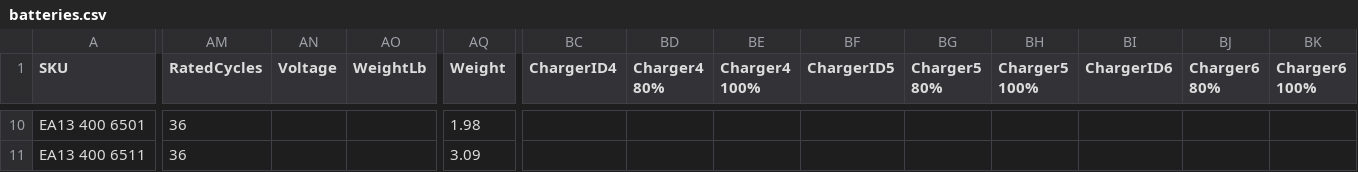
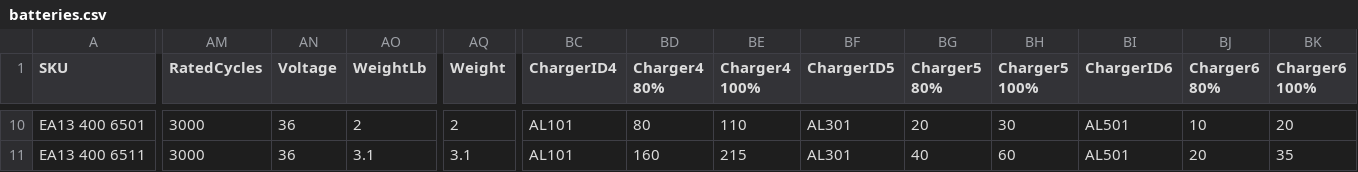
Before and after one commit to WestEndPower/index.html, a CSV file: data/batteries.csv, drawn as a sheet; only a part is shown, gaps mark what is left out; the diff covers the shown part only; the diff names each change by its address in the sheet, - before the commit and + after, or states it on an @@ line.

```diff
--- a/data/batteries.csv
+++ b/data/batteries.csv
-AM10:AM11 (RatedCycles): 36
+AM10:AM11 (RatedCycles): 3000
-AN10:AN11 (Voltage): (empty)
+AN10:AN11 (Voltage): 36
-AO10 (WeightLb): (empty)
+AO10 (WeightLb): 2
-AQ10 (Weight): 1.98
+AQ10 (Weight): 2
-BC10:BC11 (ChargerID4): (empty)
+BC10:BC11 (ChargerID4): AL101
-BD10 (Charger4 80%): (empty)
+BD10 (Charger4 80%): 80
-BE10 (Charger4 100%): (empty)
+BE10 (Charger4 100%): 110
-BF10:BF11 (ChargerID5): (empty)
+BF10:BF11 (ChargerID5): AL301
-BG10 (Charger5 80%): (empty)
+BG10 (Charger5 80%): 20
-BH10 (Charger5 100%): (empty)
+BH10 (Charger5 100%): 30
-BI10:BI11 (ChargerID6): (empty)
+BI10:BI11 (ChargerID6): AL501
-BJ10 (Charger6 80%): (empty)
+BJ10 (Charger6 80%): 10
-BK10 (Charger6 100%): (empty)
+BK10 (Charger6 100%): 20
-AO11 (WeightLb): (empty)
+AO11 (WeightLb): 3.1
-AQ11 (Weight): 3.09
+AQ11 (Weight): 3.1
-BD11 (Charger4 80%): (empty)
+BD11 (Charger4 80%): 160
-BE11 (Charger4 100%): (empty)
+BE11 (Charger4 100%): 215
-BG11 (Charger5 80%): (empty)
+BG11 (Charger5 80%): 40
-BH11 (Charger5 100%): (empty)
+BH11 (Charger5 100%): 60
-BJ11 (Charger6 80%): (empty)
+BJ11 (Charger6 80%): 20
-BK11 (Charger6 100%): (empty)
+BK11 (Charger6 100%): 35
```
Also changed, not shown: 96 edited cells elsewhere in this file, data/compatibility-runtime.csv, data/products.csv.
